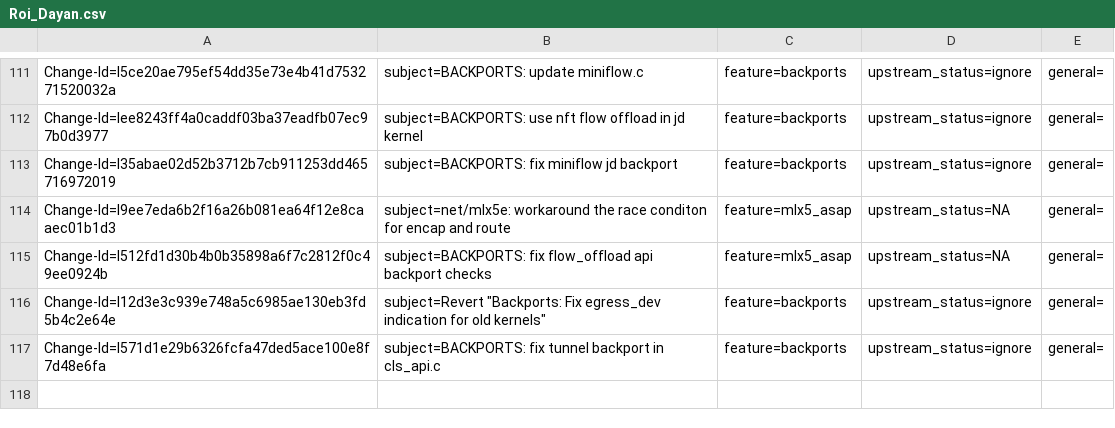
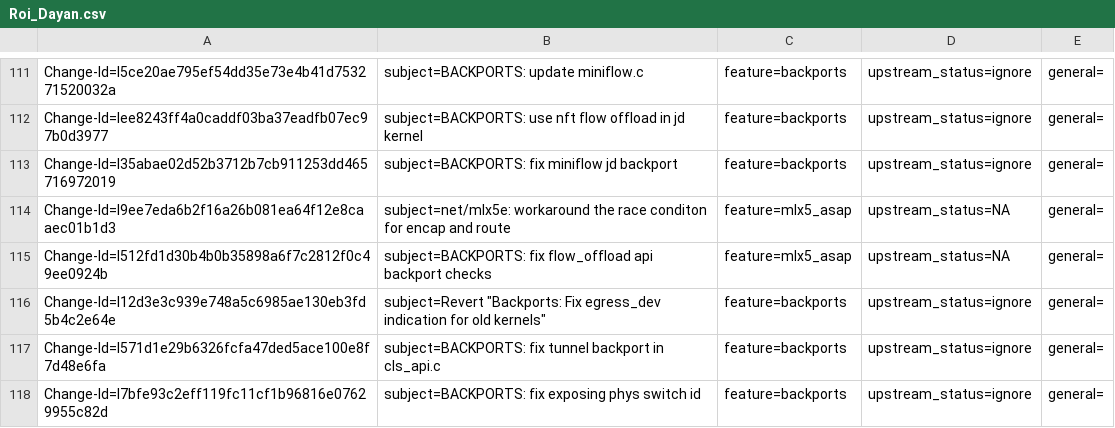
Before and after one commit to huynguyen85/temp_ipsec_inline_ofed_4_7, a CSV file: metadata/Roi_Dayan.csv, drawn as a sheet; only a part is shown, gaps mark what is left out; the diff names each change by its address in the sheet, - before the commit and + after, or states it on an @@ line.

Commit message:
BACKPORTS: fix exposing phys switch id
Issue: 1917734
Change-Id: I7bfe93c2eff119fc11cf1b96816e07629955c82d
Signed-off-by: Roi Dayan <roid@mellanox.com>

```diff
--- a/metadata/Roi_Dayan.csv
+++ b/metadata/Roi_Dayan.csv
+row 118: Change-Id=I7bfe93c2eff119fc11cf1b96816e07629955c82d | subject=BACKPORTS: fix exposing phys switch id | feature=backports | upstream_status=ignore | general=
```
Also changed, not shown: 1 other file.
